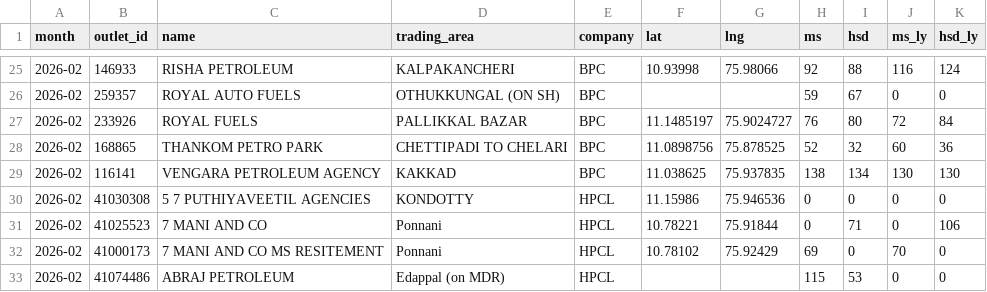
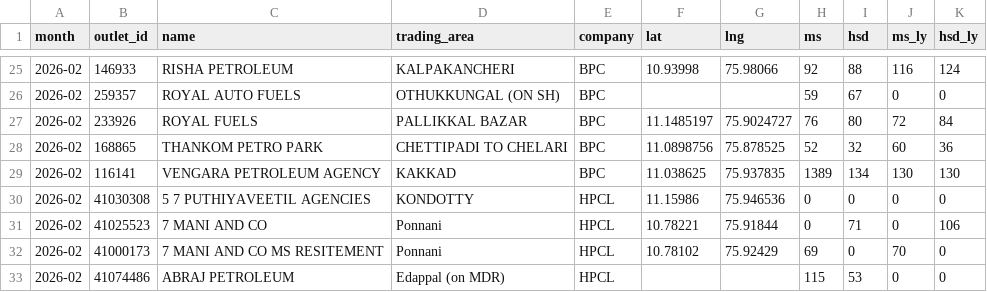
Before and after one commit to Sneakout/fuel-map-app, a CSV file: public/stations.csv, drawn as a sheet; only a part is shown, gaps mark what is left out.

Commit message:
Auto update stations.csv Fri Mar  6 22:46:03 IST 2026

```diff
--- a/public/stations.csv
+++ b/public/stations.csv
@@ -28,3 +28,3 @@
 2026-02,168865,THANKOM PETRO PARK,CHETTIPADI TO CHELARI,BPC,11.0898756,75.878525,52,32,60,36
-2026-02,116141,VENGARA PETROLEUM AGENCY,KAKKAD,BPC,11.038625,75.937835,138,134,130,130
+2026-02,116141,VENGARA PETROLEUM AGENCY,KAKKAD,BPC,11.038625,75.937835,1389,134,130,130
 2026-02,41030308,5 7 PUTHIYAVEETIL AGENCIES,KONDOTTY,HPCL,11.15986,75.946536,0,0,0,0
```
